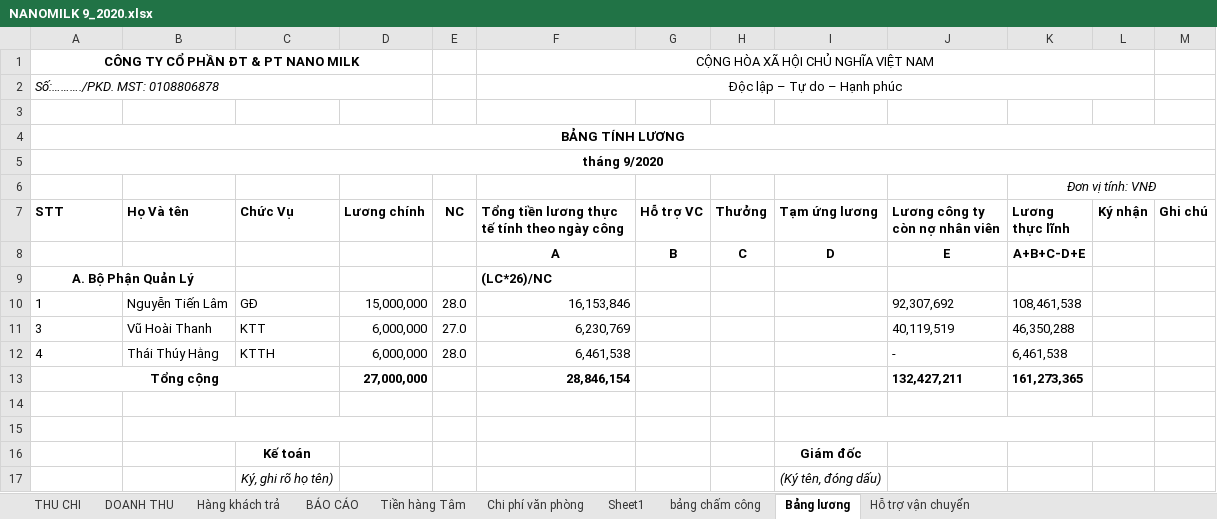
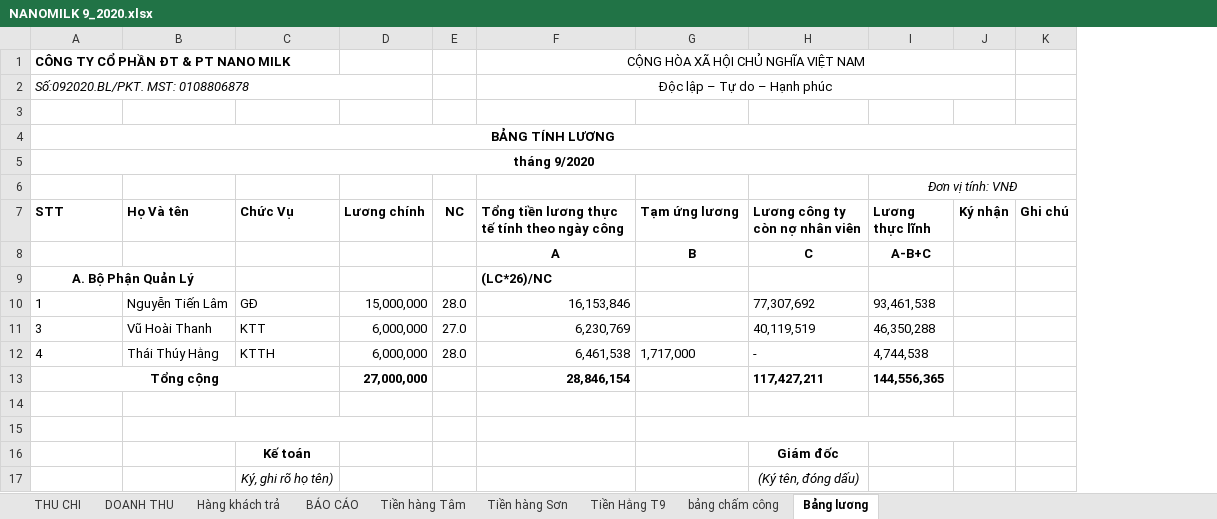
Before and after one commit to lexusna98/HangWorkspace, an Excel workbook: KẾ TOÁN - THÁI HẰNG/NANOMILK 9_2020.xlsx, sheet Bảng lương, drawn as a sheet; values as stored, in another font and other column widths than the file's, no borders; removed rows and columns are numbered as before the commit, all else as after; the diff names each change by its address in the sheet, - before the commit and + after, or states it on an @@ line.

```diff
--- a/KẾ TOÁN - THÁI HẰNG/NANOMILK 9_2020.xlsx (sheet Bảng lương)
+++ b/KẾ TOÁN - THÁI HẰNG/NANOMILK 9_2020.xlsx (sheet Bảng lương)
-sheet tab: Sheet1
+sheet tab: Tiền Hằng T9
-sheet tab: Chi phí văn phòng
-sheet tab: Hỗ trợ vận chuyển
+sheet tab: Tiền hàng Sơn
-column G (Hỗ trợ VC), empty
-column H (Thưởng), empty
-A1 alignment: center
+A1 alignment: left
-A1:D1 merged
-A2 (STT): Số:………./PKD. MST: 0108806878
+A2 (STT): Số:092020.BL/PKT. MST: 0108806878
-row 8:  |  |  |  |  | A | B | C | D | E | A+B+C-D+E
+row 8:  |  |  |  |  | A | B | C | A-B+C
-H10 (Lương công ty còn nợ nhân viên): 92,307,692
+H10 (Lương công ty còn nợ nhân viên): 77,307,692
-I10 (Lương thực lĩnh): 108,461,538
+I10 (Lương thực lĩnh): 93,461,538
-G12 (Tạm ứng lương): (empty)
+G12 (Tạm ứng lương): 1,717,000
-I12 (Lương thực lĩnh): 6,461,538
+I12 (Lương thực lĩnh): 4,744,538
-H13 (Lương công ty còn nợ nhân viên): 132,427,211
+H13 (Lương công ty còn nợ nhân viên): 117,427,211
-I13 (Lương thực lĩnh): 161,273,365
+I13 (Lương thực lĩnh): 144,556,365
-row 16:  |  | Kế toán |  |  |  |  |  | Giám đốc
-row 17:  |  | Ký, ghi rõ họ tên) |  |  |  |  |  | (Ký tên, đóng dấu)
+row 16:  |  | Kế toán |  |  |  |  | Giám đốc
+row 17:  |  | Ký, ghi rõ họ tên) |  |  |  |  | (Ký tên, đóng dấu)
```
Also changed, not shown: sheet Tiền hàng Tâm, sheet Tiền Hằng T9, sheet THU CHI, formulas that keep their value, hidden cells, 2 other files.
